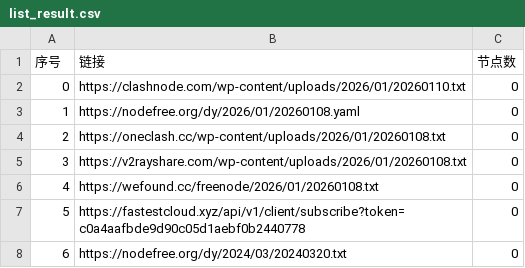
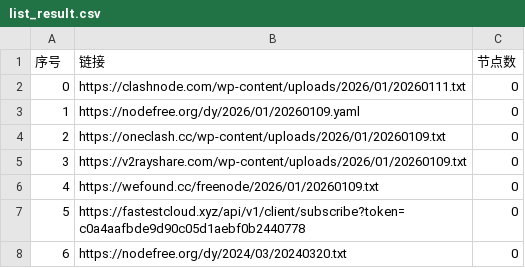
Before and after one commit to zbo5255/AutoMergePublicNodes, a CSV file: list_result.csv, drawn as a sheet; only a part is shown.

```diff
--- a/list_result.csv
+++ b/list_result.csv
@@ -1,7 +1,7 @@
 序号,链接,节点数
-0,https://clashnode.com/wp-content/uploads/2026/01/20260110.txt,0
-1,https://nodefree.org/dy/2026/01/20260108.yaml,0
-2,https://oneclash.cc/wp-content/uploads/2026/01/20260108.txt,0
-3,https://v2rayshare.com/wp-content/uploads/2026/01/20260108.txt,0
-4,https://wefound.cc/freenode/2026/01/20260108.txt,0
+0,https://clashnode.com/wp-content/uploads/2026/01/20260111.txt,0
+1,https://nodefree.org/dy/2026/01/20260109.yaml,0
+2,https://oneclash.cc/wp-content/uploads/2026/01/20260109.txt,0
+3,https://v2rayshare.com/wp-content/uploads/2026/01/20260109.txt,0
+4,https://wefound.cc/freenode/2026/01/20260109.txt,0
 5,https://fastestcloud.xyz/api/v1/client/subscribe?token=c0a4aafbde9d90c05d1aebf0b2440778,0
```
Also changed, not shown: 4 other files.
